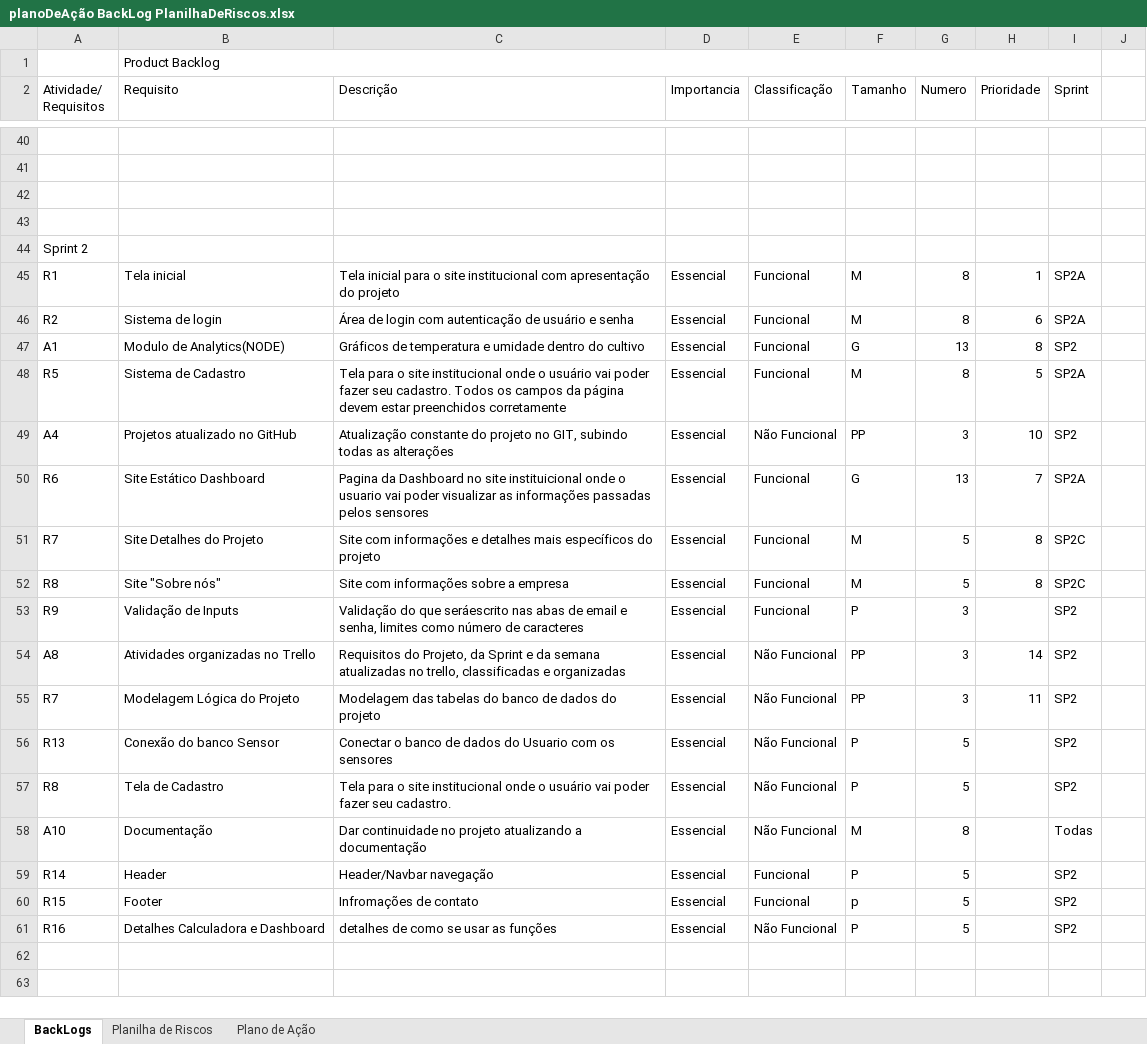
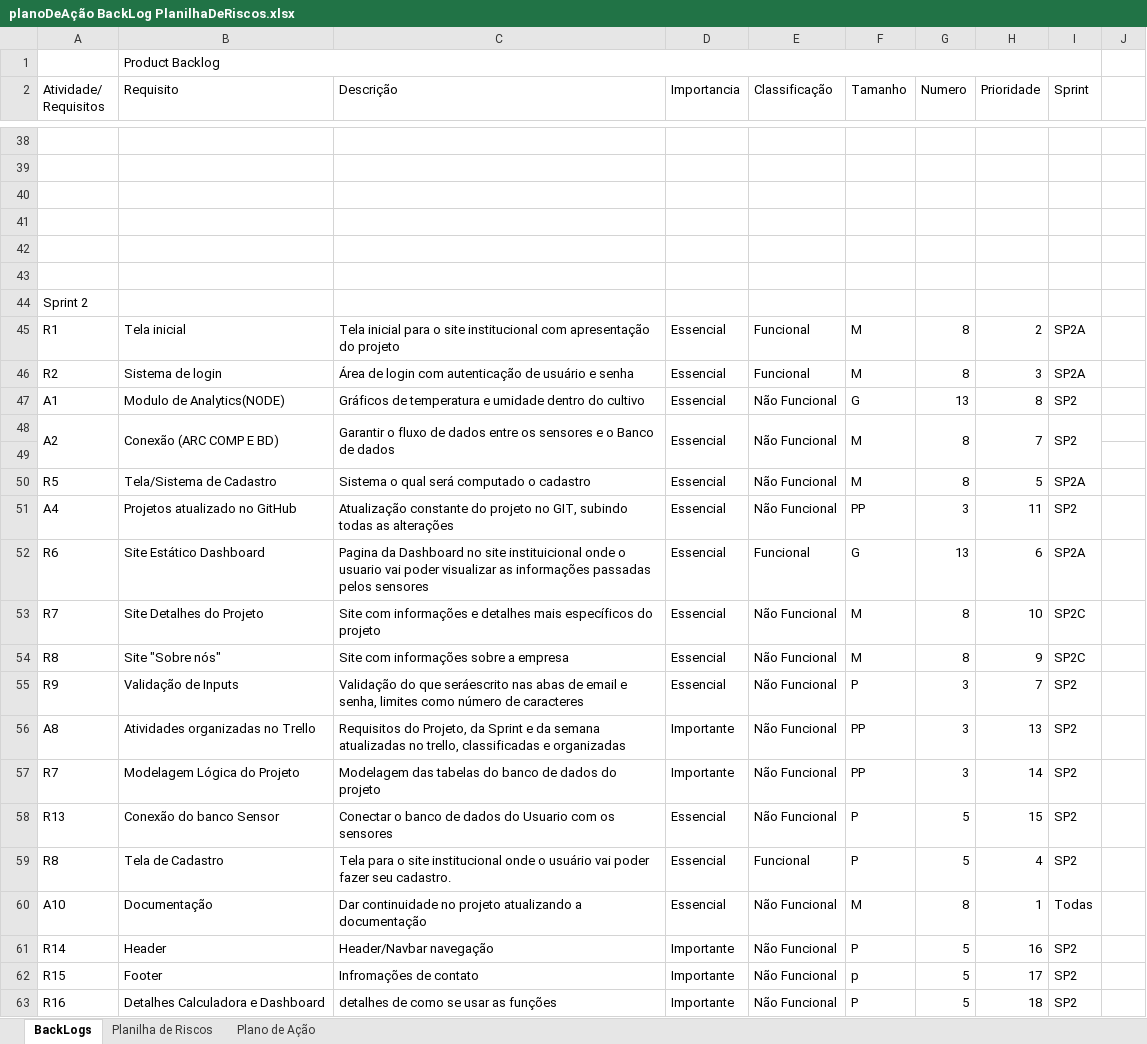
Before and after one commit to leoooRodrigues/MushRoomCompany, an Excel workbook: Documentação/planoDeAção BackLog PlanilhaDeRiscos.xlsx, sheet BackLogs, drawn as a sheet; only a part is shown, gaps mark what is left out; values as stored, in another font and other column widths than the file's, no cell formats; addresses are those after the commit; the diff covers the shown part only; the diff names each change by its address in the sheet, - before the commit and + after, or states it on an @@ line.

Commit message:
Product backlog e Api Arq Comp

```diff
--- a/Documentação/planoDeAção BackLog PlanilhaDeRiscos.xlsx (sheet BackLogs)
+++ b/Documentação/planoDeAção BackLog PlanilhaDeRiscos.xlsx (sheet BackLogs)
+row 42: (empty)
+row 43: (empty)
-H45 (Prioridade): 1
+H45 (Prioridade): 2
-H46 (Prioridade): 6
+H46 (Prioridade): 3
-E47 (Classificação): Funcional
+E47 (Classificação): Não Funcional
+row 48: A2 | Conexão (ARC COMP E BD) | Garantir o fluxo de dados entre os sensores e o Banco de dados | Essencial | Não Funcional | M | 8 | 7 | SP2
+row 49: (empty)
-B50 (Requisito): Sistema de Cadastro
+B50 (Requisito): Tela/Sistema de Cadastro
-C50 (Descrição): Tela para o site institucional onde o usuário vai poder fazer seu cadastro. Todos os campos da página devem estar preenchidos corretamente
+C50 (Descrição): Sistema o qual será computado o cadastro
-E50 (Classificação): Funcional
+E50 (Classificação): Não Funcional
-H51 (Prioridade): 10
+H51 (Prioridade): 11
-H52 (Prioridade): 7
+H52 (Prioridade): 6
-E53:E55 (Classificação): Funcional
+E53:E55 (Classificação): Não Funcional
-G53:G54 (Numero): 5
+G53:G54 (Numero): 8
-H53 (Prioridade): 8
+H53 (Prioridade): 10
-H54 (Prioridade): 8
+H54 (Prioridade): 9
-H55 (Prioridade): (empty)
+H55 (Prioridade): 7
-D56:D57 (Importancia): Essencial
+D56:D57 (Importancia): Importante
-H56 (Prioridade): 14
+H56 (Prioridade): 13
-H57 (Prioridade): 11
+H57 (Prioridade): 14
-H58 (Prioridade): (empty)
+H58 (Prioridade): 15
-E59 (Classificação): Não Funcional
+E59 (Classificação): Funcional
-H59 (Prioridade): (empty)
+H59 (Prioridade): 4
-H60 (Prioridade): (empty)
+H60 (Prioridade): 1
-D61:D63 (Importancia): Essencial
+D61:D63 (Importancia): Importante
-E61:E62 (Classificação): Funcional
+E61:E62 (Classificação): Não Funcional
-H61 (Prioridade): (empty)
+H61 (Prioridade): 16
-H62 (Prioridade): (empty)
+H62 (Prioridade): 17
-H63 (Prioridade): (empty)
+H63 (Prioridade): 18
```
Also changed, not shown: 2 removed rows, 7 edited cells and merged cells elsewhere in this sheet, cell formats, 5 other files.
